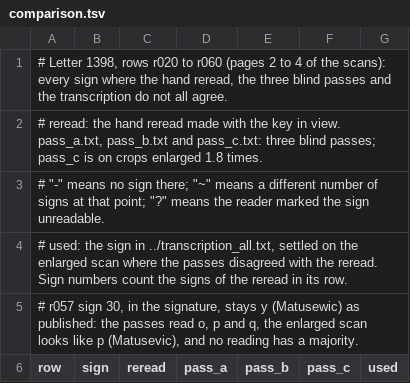
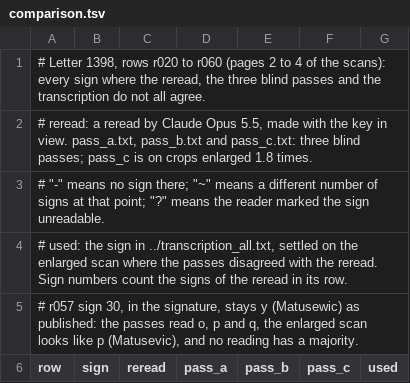
Before and after one commit to prabal-rje/branicki-1757, a TSV file: letters/1398/passes/comparison.tsv, drawn as a sheet; only a part is shown.

Commit message:
Describe the 1398 reread and the Charles V decryption as AI work, not work by hand
Commit 829e9d1 removed by-hand wording, because AI models made these readings.
This branch had brought it back. The reread of 1398 pages 2 to 4 was made by
Claude Opus 5.5 with the key in view, and the Charles V decryption is key.tsv
applied with no manual edit.

```diff
--- a/letters/1398/passes/comparison.tsv
+++ b/letters/1398/passes/comparison.tsv
@@ -1,3 +1,3 @@
-# Letter 1398, rows r020 to r060 (pages 2 to 4 of the scans): every sign where the hand reread, the three blind passes and the transcription do not all agree.
-# reread: the hand reread made with the key in view. pass_a.txt, pass_b.txt and pass_c.txt: three blind passes; pass_c is on crops enlarged 1.8 times.
+# Letter 1398, rows r020 to r060 (pages 2 to 4 of the scans): every sign where the reread, the three blind passes and the transcription do not all agree.
+# reread: a reread by Claude Opus 5.5, made with the key in view. pass_a.txt, pass_b.txt and pass_c.txt: three blind passes; pass_c is on crops enlarged 1.8 times.
 # "-" means no sign there; "~" means a different number of signs at that point; "?" means the reader marked the sign unreadable.
```
Also changed, not shown: 6 other files.
